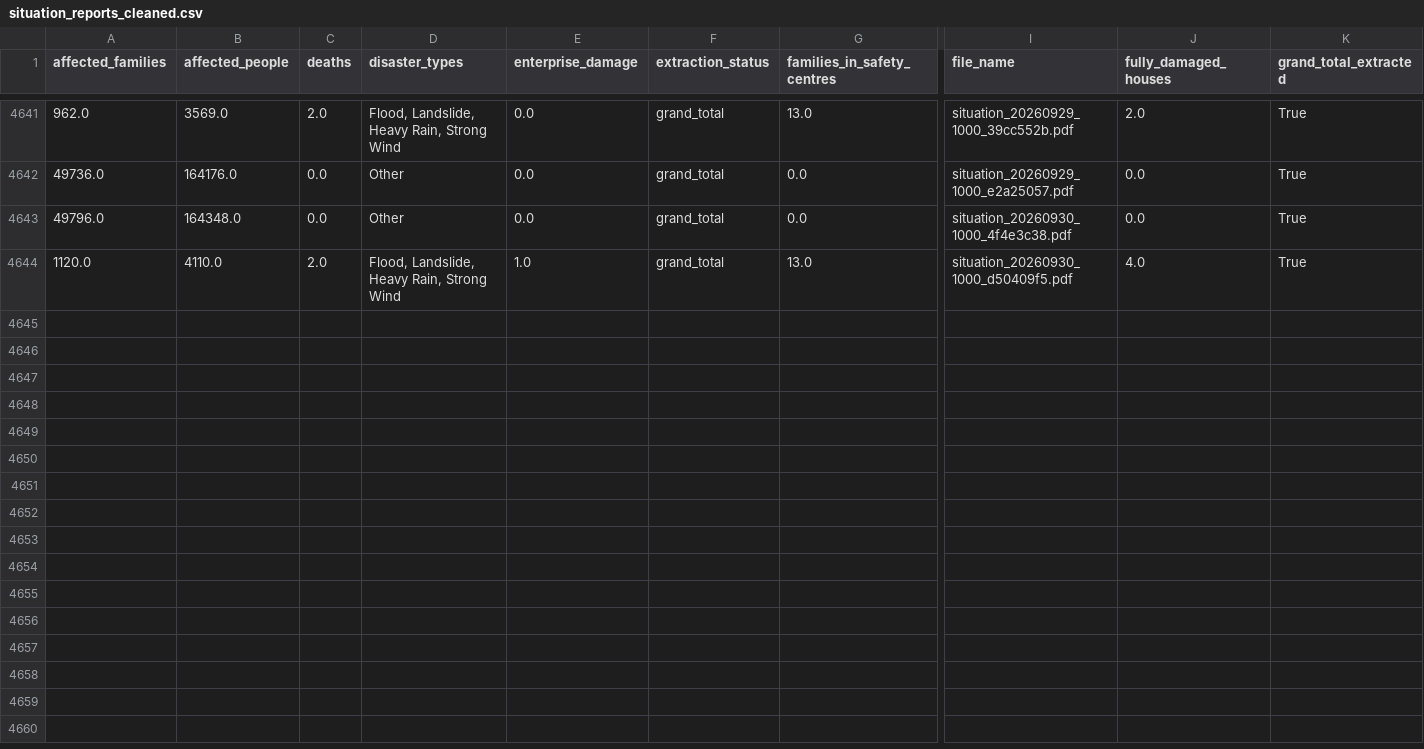
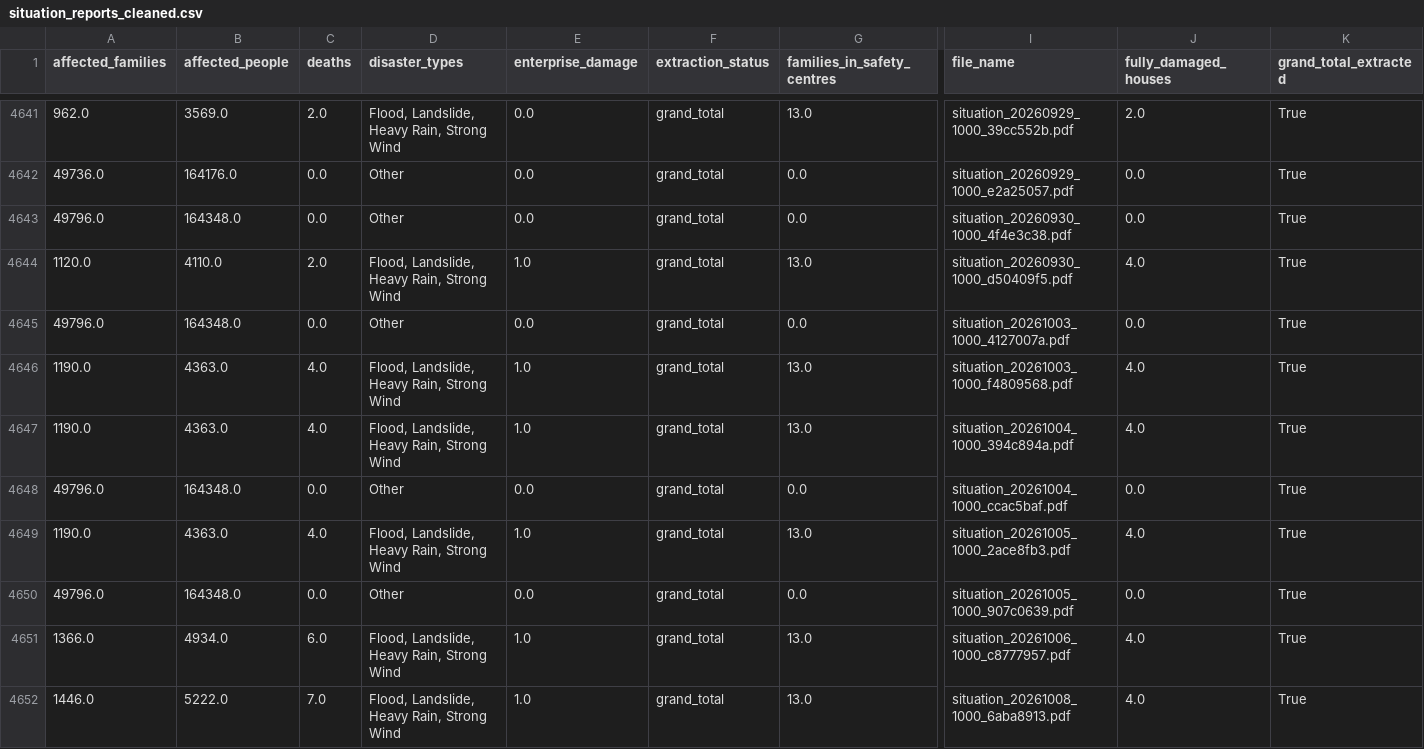
Before and after one commit to NithiYathursan/FloodImpact-LK, a CSV file: data/processed/situation_reports_cleaned.csv, drawn as a sheet; only a part is shown, gaps mark what is left out; rows hold the shown columns only; the diff names each change by its address in the sheet, - before the commit and + after, or states it on an @@ line.

```diff
--- a/data/processed/situation_reports_cleaned.csv
+++ b/data/processed/situation_reports_cleaned.csv
+row 4645: 49796.0 | 164348.0 | 0.0 | Other | 0.0 | grand_total | 0.0 | situation_20261003_1000_4127007a.pdf | 0.0 | True
+row 4646: 1190.0 | 4363.0 | 4.0 | Flood, Landslide, Heavy Rain, Strong Wind | 1.0 | grand_total | 13.0 | situation_20261003_1000_f4809568.pdf | 4.0 | True
+row 4647: 1190.0 | 4363.0 | 4.0 | Flood, Landslide, Heavy Rain, Strong Wind | 1.0 | grand_total | 13.0 | situation_20261004_1000_394c894a.pdf | 4.0 | True
+row 4648: 49796.0 | 164348.0 | 0.0 | Other | 0.0 | grand_total | 0.0 | situation_20261004_1000_ccac5baf.pdf | 0.0 | True
+row 4649: 1190.0 | 4363.0 | 4.0 | Flood, Landslide, Heavy Rain, Strong Wind | 1.0 | grand_total | 13.0 | situation_20261005_1000_2ace8fb3.pdf | 4.0 | True
+row 4650: 49796.0 | 164348.0 | 0.0 | Other | 0.0 | grand_total | 0.0 | situation_20261005_1000_907c0639.pdf | 0.0 | True
+row 4651: 1366.0 | 4934.0 | 6.0 | Flood, Landslide, Heavy Rain, Strong Wind | 1.0 | grand_total | 13.0 | situation_20261006_1000_c8777957.pdf | 4.0 | True
+row 4652: 1446.0 | 5222.0 | 7.0 | Flood, Landslide, Heavy Rain, Strong Wind | 1.0 | grand_total | 13.0 | situation_20261008_1000_6aba8913.pdf | 4.0 | True
```
Also changed, not shown: data/processed/analytical_scope_dataset.csv, data/processed/river_reports_cleaned.csv, 22 other files.
